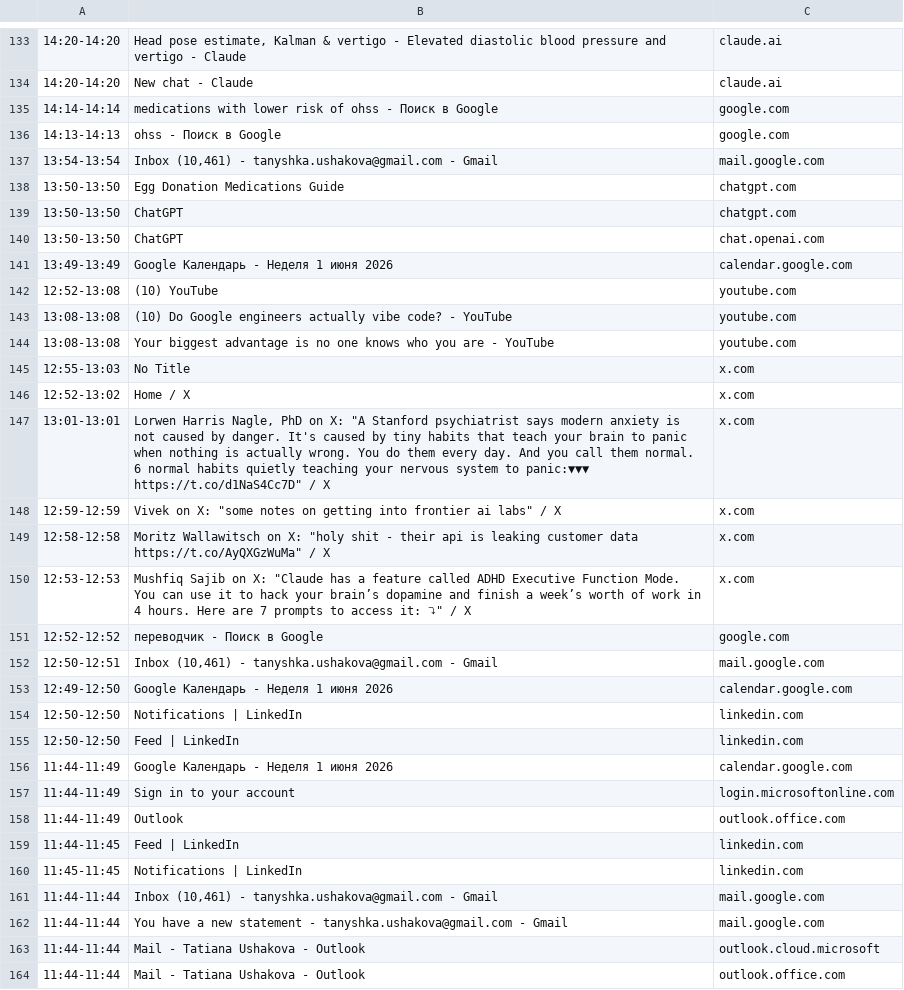
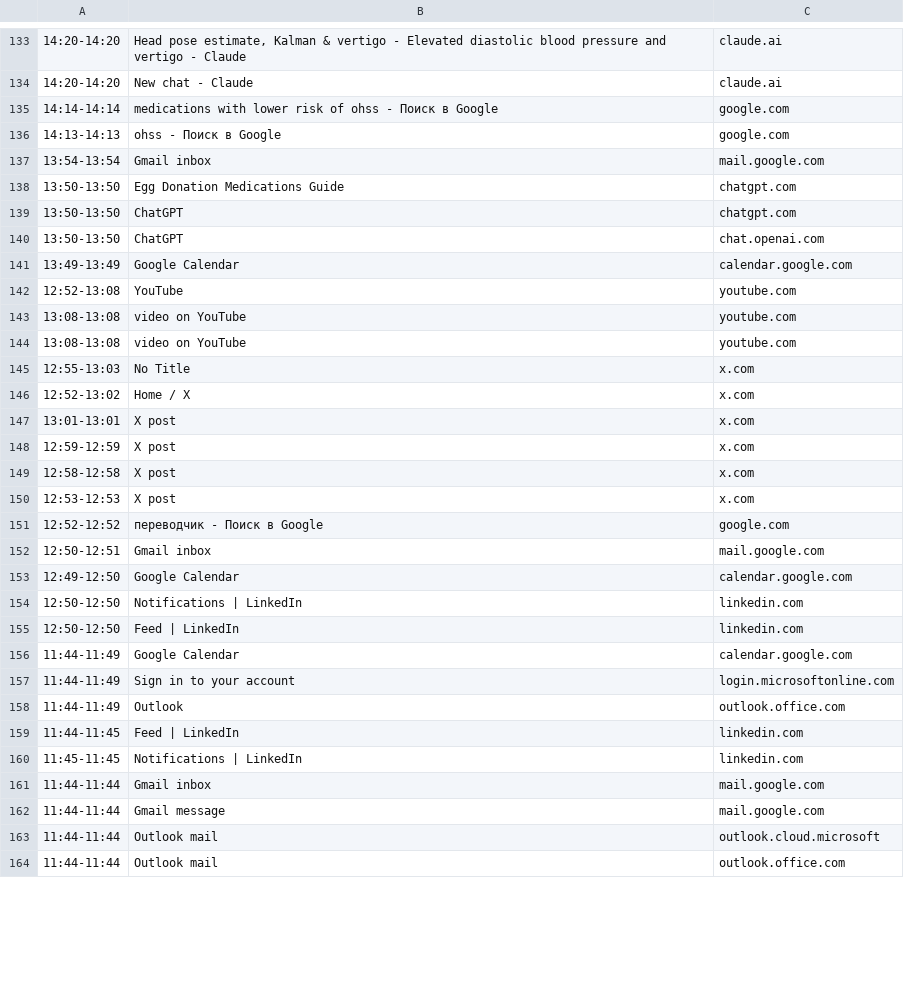
Before and after one commit to TatianaUshakova/self-improving-personalized-productivity, a CSV file: sia/tasks/productivity-breakdown/data/public/supporting_raw/june5_11am_12am.csv, drawn as a sheet; only a part is shown, gaps mark what is left out; the diff covers the shown part only; the diff names each change by its address in the sheet, - before the commit and + after, or states it on an @@ line.

Commit message:
Sanitize productivity task data for public release

```diff
--- a/sia/tasks/productivity-breakdown/data/public/supporting_raw/june5_11am_12am.csv
+++ b/sia/tasks/productivity-breakdown/data/public/supporting_raw/june5_11am_12am.csv
-B137: Inbox (10,461) - tanyshka.ushakova@gmail.com - Gmail
+B137: Gmail inbox
-B141: Google Календарь - Неделя 1 июня 2026
+B141: Google Calendar
-B142: (10) YouTube
+B142: YouTube
-B143: (10) Do Google engineers actually vibe code? - YouTube
+B143: video on YouTube
-B144: Your biggest advantage is no one knows who you are - YouTube
+B144: video on YouTube
-B147: Lorwen Harris Nagle, PhD on X: "A Stanford psychiatrist says modern anxiety is not caused by danger. It's caused by tiny habits that teach your brain to panic when nothing is actually wrong. You do them every day. And you call them normal. 6 normal habits quietly teaching your nervous system to panic:▼▼▼ https://t.co/d1NaS4Cc7D" / X
+B147: X post
-B148: Vivek on X: "some notes on getting into frontier ai labs" / X
+B148: X post
-B149: Moritz Wallawitsch on X: "holy shit - their api is leaking customer data https://t.co/AyQXGzWuMa" / X
+B149: X post
-B150: Mushfiq Sajib on X: "Claude has a feature called ADHD Executive Function Mode. You can use it to hack your brain’s dopamine and finish a week’s worth of work in 4 hours. Here are 7 prompts to access it: ⤵" / X
+B150: X post
-B152: Inbox (10,461) - tanyshka.ushakova@gmail.com - Gmail
+B152: Gmail inbox
-B153: Google Календарь - Неделя 1 июня 2026
+B153: Google Calendar
-B156: Google Календарь - Неделя 1 июня 2026
+B156: Google Calendar
-B161: Inbox (10,461) - tanyshka.ushakova@gmail.com - Gmail
+B161: Gmail inbox
-B162: You have a new statement - tanyshka.ushakova@gmail.com - Gmail
+B162: Gmail message
-B163:B164: Mail - Tatiana Ushakova - Outlook
+B163:B164: Outlook mail
```
Also changed, not shown: 60 edited cells elsewhere in this file, 14 other files.
